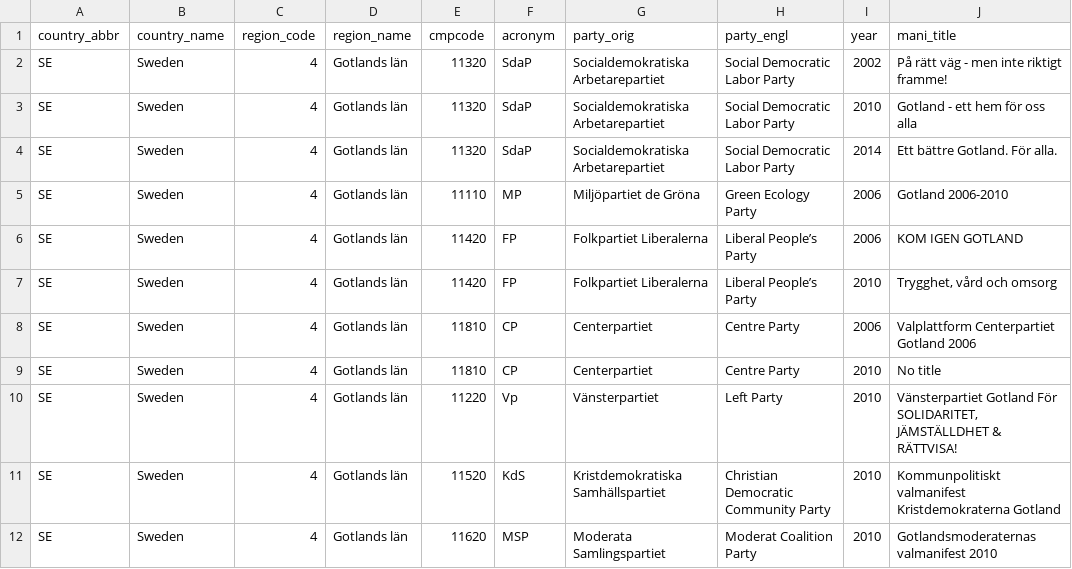
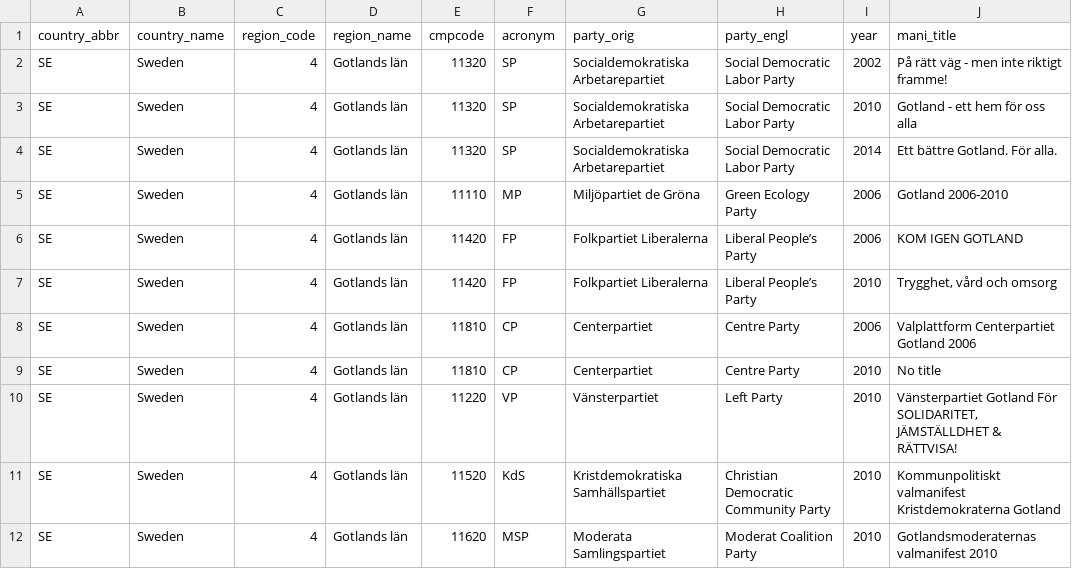
Before and after one commit to julianbernauer/polidoc, a CSV file: regions/sweden/se_gotlands.csv, drawn as a sheet.

Commit message:
Update se_gotlands.csv

```diff
--- a/regions/sweden/se_gotlands.csv
+++ b/regions/sweden/se_gotlands.csv
@@ -1,5 +1,5 @@
 country_abbr,country_name,region_code,region_name,cmpcode,acronym,party_orig,party_engl,year,mani_title
-SE,Sweden,4,Gotlands län,11320,SdaP,Socialdemokratiska Arbetarepartiet,Social Democratic Labor Party,2002,På rätt väg - men inte riktigt framme!
-SE,Sweden,4,Gotlands län,11320,SdaP,Socialdemokratiska Arbetarepartiet,Social Democratic Labor Party,2010,Gotland - ett hem för oss alla
-SE,Sweden,4,Gotlands län,11320,SdaP,Socialdemokratiska Arbetarepartiet,Social Democratic Labor Party,2014,Ett bättre Gotland. För alla.
+SE,Sweden,4,Gotlands län,11320,SP,Socialdemokratiska Arbetarepartiet,Social Democratic Labor Party,2002,På rätt väg - men inte riktigt framme!
+SE,Sweden,4,Gotlands län,11320,SP,Socialdemokratiska Arbetarepartiet,Social Democratic Labor Party,2010,Gotland - ett hem för oss alla
+SE,Sweden,4,Gotlands län,11320,SP,Socialdemokratiska Arbetarepartiet,Social Democratic Labor Party,2014,Ett bättre Gotland. För alla.
 SE,Sweden,4,Gotlands län,11110,MP,Miljöpartiet de Gröna,Green Ecology Party,2006,Gotland 2006-2010
@@ -9,3 +9,3 @@ SE,Sweden,4,Gotlands län,11810,CP,Centerpartiet,Centre Party,2006,Valplattform
 SE,Sweden,4,Gotlands län,11810,CP,Centerpartiet,Centre Party,2010,No title
-SE,Sweden,4,Gotlands län,11220,Vp,Vänsterpartiet,Left Party,2010,"Vänsterpartiet Gotland För SOLIDARITET, JÄMSTÄLLDHET & RÄTTVISA!"
+SE,Sweden,4,Gotlands län,11220,VP,Vänsterpartiet,Left Party,2010,"Vänsterpartiet Gotland För SOLIDARITET, JÄMSTÄLLDHET & RÄTTVISA!"
 SE,Sweden,4,Gotlands län,11520,KdS,Kristdemokratiska Samhällspartiet,Christian Democratic Community Party,2010,Kommunpolitiskt valmanifest Kristdemokraterna Gotland
```
